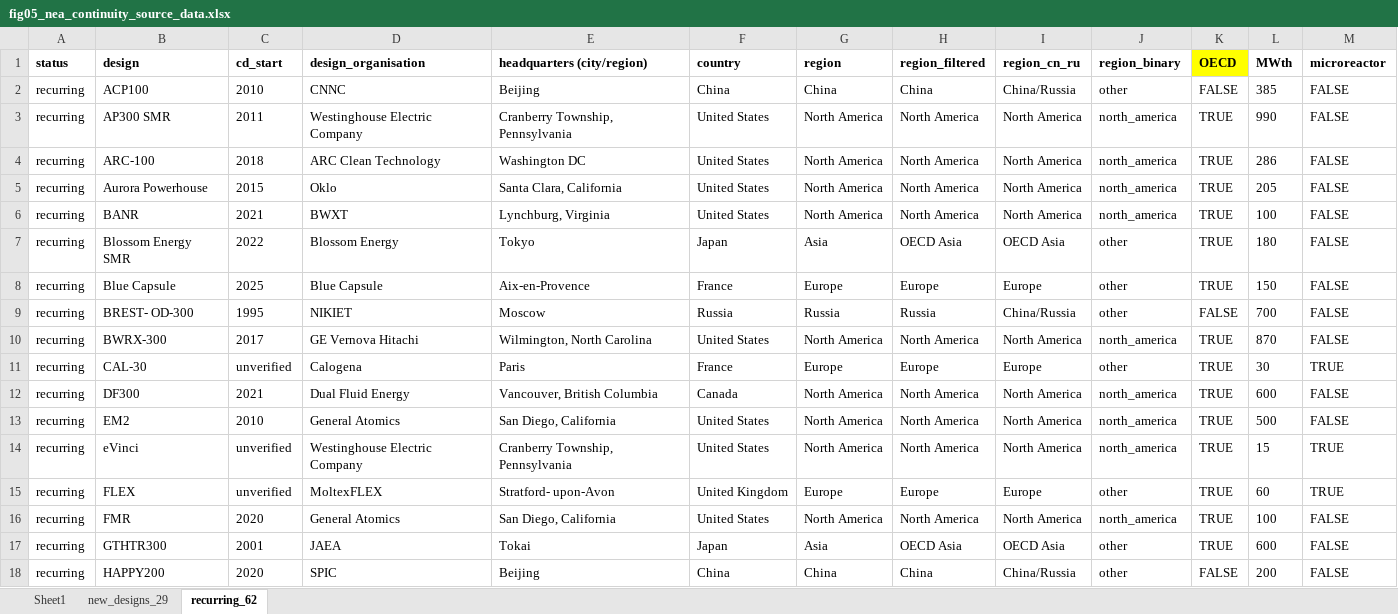
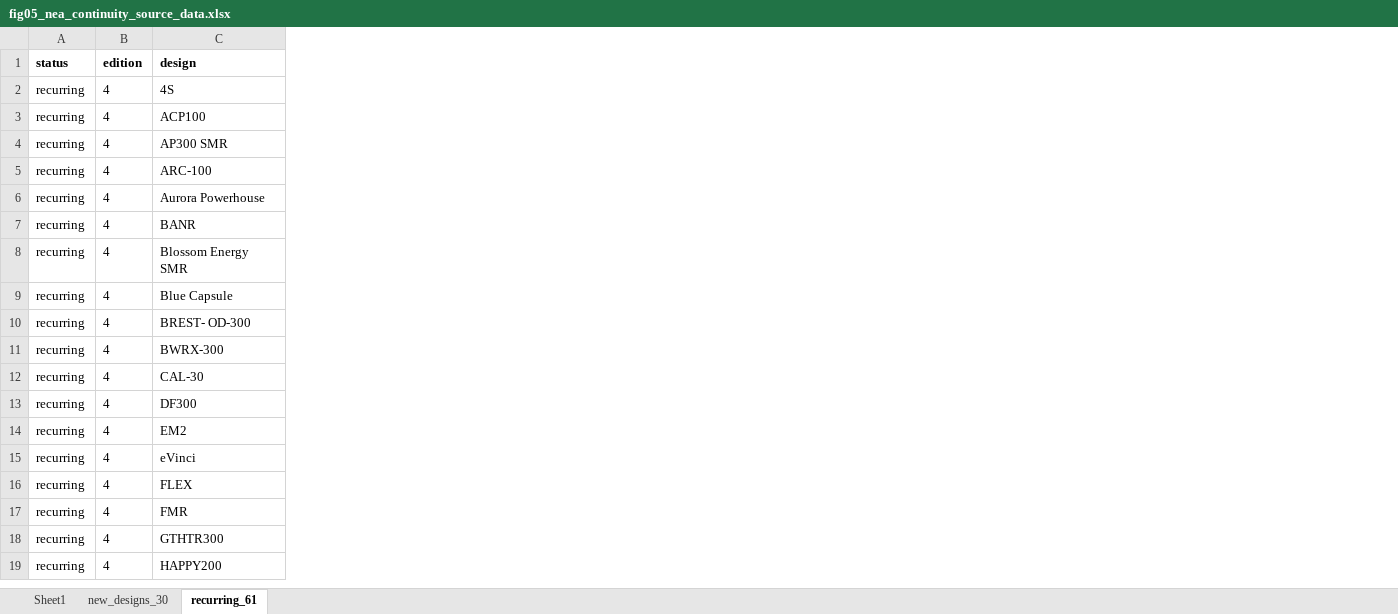
Before and after one commit to JAG1985-LUND/small-modular-reactor-market-readiness, an Excel workbook: revision/data/fig05_nea_continuity_source_data.xlsx, sheet recurring_61, drawn as a sheet; only a part is shown; values as stored, in another font and other column widths than the file's, no borders; removed rows and columns are numbered as before the commit, all else as after; rows hold the shown columns only; the diff covers the shown part only; the diff names each change by its address in the sheet, - before the commit and + after, or states it on an @@ line.

```diff
--- a/revision/data/fig05_nea_continuity_source_data.xlsx (sheet recurring_61)
+++ b/revision/data/fig05_nea_continuity_source_data.xlsx (sheet recurring_61)
-sheet tab: new_designs_29
+sheet tab: new_designs_30
-sheet tab: recurring_62
+sheet tab: recurring_61
+column B (edition), rows 3-19: all 4
-column C (cd_start), rows 2-18: 2010 | 2011 | 2018 | 2015 | 2021 | 2022 | 2025 | 1995 | 2017 | unverified | 2021 | 2010 | unverified | unverified | 2020 | 2001 | 2020
-column D (design_organisation), rows 2-18: CNNC | Westinghouse Electric Company | ARC Clean Technology | Oklo | BWXT | Blossom Energy | Blue Capsule | NIKIET | GE Vernova Hitachi | Calogena | Dual Fluid Energy | General Atomics | Westinghouse Electric Company | MoltexFLEX | General Atomics | JAEA | SPIC
-column E (headquarters (city/region)), rows 2-18: Beijing | Cranberry Township, Pennsylvania | Washington DC | Santa Clara, California | Lynchburg, Virginia | Tokyo | Aix-en-Provence | Moscow | Wilmington, North Carolina | Paris | Vancouver, British Columbia | San Diego, California | Cranberry Township, Pennsylvania | Stratford- upon-Avon | San Diego, California | Tokai | Beijing
-column F (country), rows 2-18: China | United States | United States | United States | United States | Japan | France | Russia | United States | France | Canada | United States | United States | United Kingdom | United States | Japan | China
-column G (region), rows 2-18: China | North America | North America | North America | North America | Asia | Europe | Russia | North America | Europe | North America | North America | North America | Europe | North America | Asia | China
-column H (region_filtered), rows 2-18: China | North America | North America | North America | North America | OECD Asia | Europe | Russia | North America | Europe | North America | North America | North America | Europe | North America | OECD Asia | China
-column I (region_cn_ru), rows 2-18: China/Russia | North America | North America | North America | North America | OECD Asia | Europe | China/Russia | North America | Europe | North America | North America | North America | Europe | North America | OECD Asia | China/Russia
-column J (region_binary), rows 2-18: other | north_america | north_america | north_america | north_america | other | other | other | north_america | other | north_america | north_america | north_america | other | north_america | other | other
-column K (OECD), rows 2-18: FALSE | TRUE | TRUE | TRUE | TRUE | TRUE | TRUE | FALSE | TRUE | TRUE | TRUE | TRUE | TRUE | TRUE | TRUE | TRUE | FALSE
-column L (MWth), rows 2-18: 385 | 990 | 286 | 205 | 100 | 180 | 150 | 700 | 870 | 30 | 600 | 500 | 15 | 60 | 100 | 600 | 200
-column M (microreactor), rows 2-18: FALSE | FALSE | FALSE | FALSE | FALSE | FALSE | FALSE | FALSE | FALSE | TRUE | FALSE | FALSE | TRUE | TRUE | FALSE | FALSE | FALSE
+row 2: recurring | 4 | 4S
```
Also changed, not shown: 31 removed rows, 11 removed columns, 45 edited cells and cell formats elsewhere in this sheet, sheet Sheet1, sheet new_designs_30, formulas that keep their value, revision/data/fig08_nea_technological_source_data.xlsx, revision/data/fig09_nea_regional_source_data.xlsx, 1 other file.
